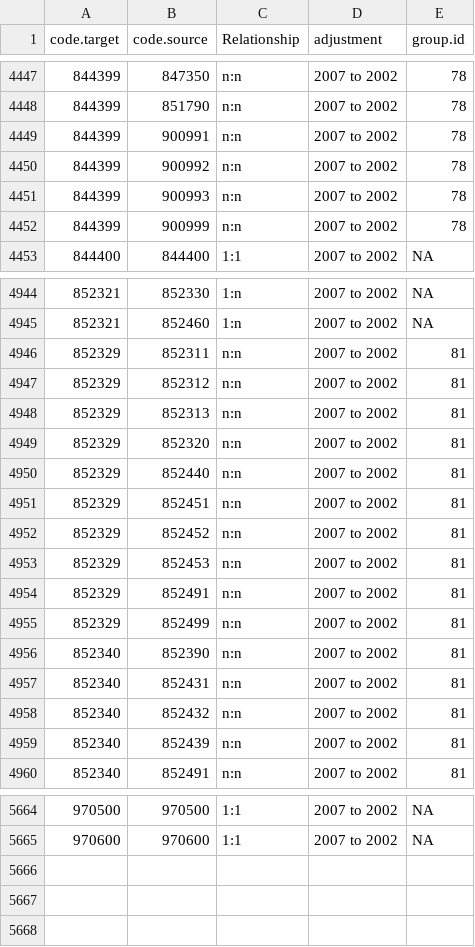
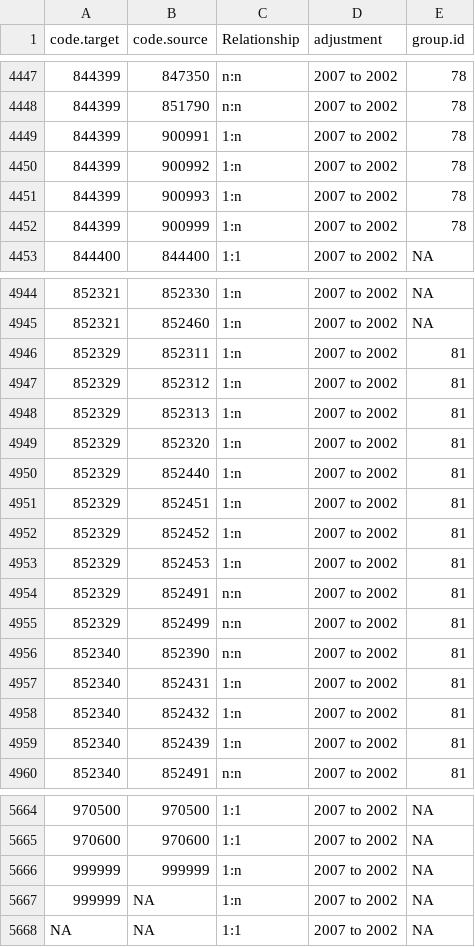
Before and after one commit to harvard-growth-lab/comtrade-conversion-weights, a CSV file: generator/data/concordance_groups/from_H2_to_H3.csv, drawn as a sheet; only a part is shown, gaps mark what is left out; the diff covers the shown part only.

```diff
--- a/generator/data/concordance_groups/from_H2_to_H3.csv
+++ b/generator/data/concordance_groups/from_H2_to_H3.csv
@@ -4448,6 +4448,6 @@
 844399,851790,"n:n","2007 to 2002",78
-844399,900991,"n:n","2007 to 2002",78
-844399,900992,"n:n","2007 to 2002",78
-844399,900993,"n:n","2007 to 2002",78
-844399,900999,"n:n","2007 to 2002",78
+844399,900991,"1:n","2007 to 2002",78
+844399,900992,"1:n","2007 to 2002",78
+844399,900993,"1:n","2007 to 2002",78
+844399,900999,"1:n","2007 to 2002",78
 844400,844400,"1:1","2007 to 2002",NA
@@ -4945,10 +4945,10 @@
 852321,852460,"1:n","2007 to 2002",NA
-852329,852311,"n:n","2007 to 2002",81
-852329,852312,"n:n","2007 to 2002",81
-852329,852313,"n:n","2007 to 2002",81
-852329,852320,"n:n","2007 to 2002",81
-852329,852440,"n:n","2007 to 2002",81
-852329,852451,"n:n","2007 to 2002",81
-852329,852452,"n:n","2007 to 2002",81
-852329,852453,"n:n","2007 to 2002",81
+852329,852311,"1:n","2007 to 2002",81
+852329,852312,"1:n","2007 to 2002",81
+852329,852313,"1:n","2007 to 2002",81
+852329,852320,"1:n","2007 to 2002",81
+852329,852440,"1:n","2007 to 2002",81
+852329,852451,"1:n","2007 to 2002",81
+852329,852452,"1:n","2007 to 2002",81
+852329,852453,"1:n","2007 to 2002",81
 852329,852491,"n:n","2007 to 2002",81
@@ -4956,5 +4956,5 @@
 852340,852390,"n:n","2007 to 2002",81
-852340,852431,"n:n","2007 to 2002",81
-852340,852432,"n:n","2007 to 2002",81
-852340,852439,"n:n","2007 to 2002",81
+852340,852431,"1:n","2007 to 2002",81
+852340,852432,"1:n","2007 to 2002",81
+852340,852439,"1:n","2007 to 2002",81
 852340,852491,"n:n","2007 to 2002",81
@@ -5665 +5665,4 @@
 970600,970600,"1:1","2007 to 2002",NA
+999999,999999,"1:n","2007 to 2002",NA
+999999,NA,"1:n","2007 to 2002",NA
+NA,NA,"1:1","2007 to 2002",NA
```
Also changed, not shown: 113 edited cells elsewhere in this file, generator/data/concordance_groups/from_H3_to_H2.csv, generator/data/concordance_groups/from_H3_to_H4.csv, 15 other files.
